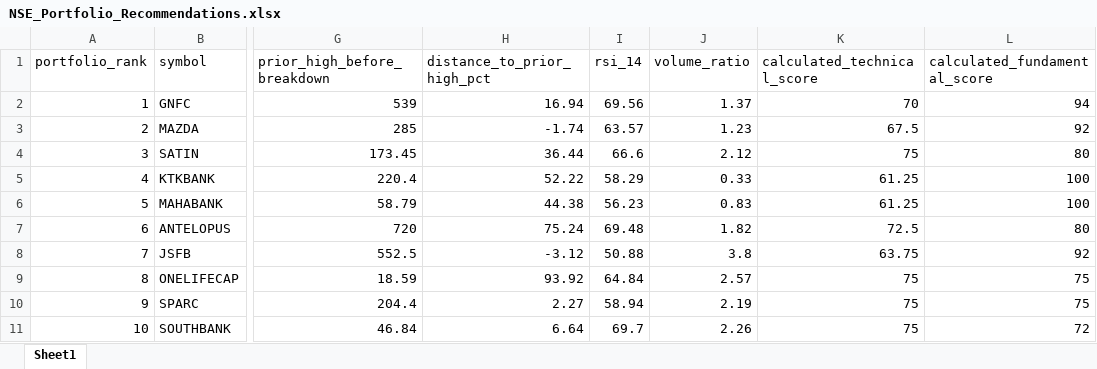
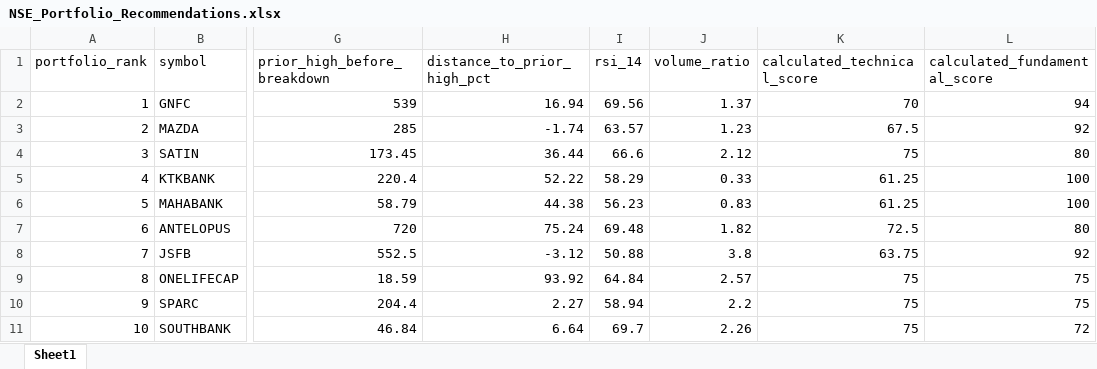
Before and after one commit to rakeshnagapuri99/nse-200dma-dashboard, an Excel workbook: output/NSE_Portfolio_Recommendations.xlsx, sheet Sheet1, drawn as a sheet; only a part is shown, gaps mark what is left out; values as stored, in another font and other column widths than the file's, no borders; the diff names each change by its address in the sheet, - before the commit and + after, or states it on an @@ line.

```diff
--- a/output/NSE_Portfolio_Recommendations.xlsx (sheet Sheet1)
+++ b/output/NSE_Portfolio_Recommendations.xlsx (sheet Sheet1)
-J10 (volume_ratio): 2.19
+J10 (volume_ratio): 2.2
```
Also changed, not shown: output/NSE_200DMA_Recovery_Scanner.xlsx, 2 other files.
